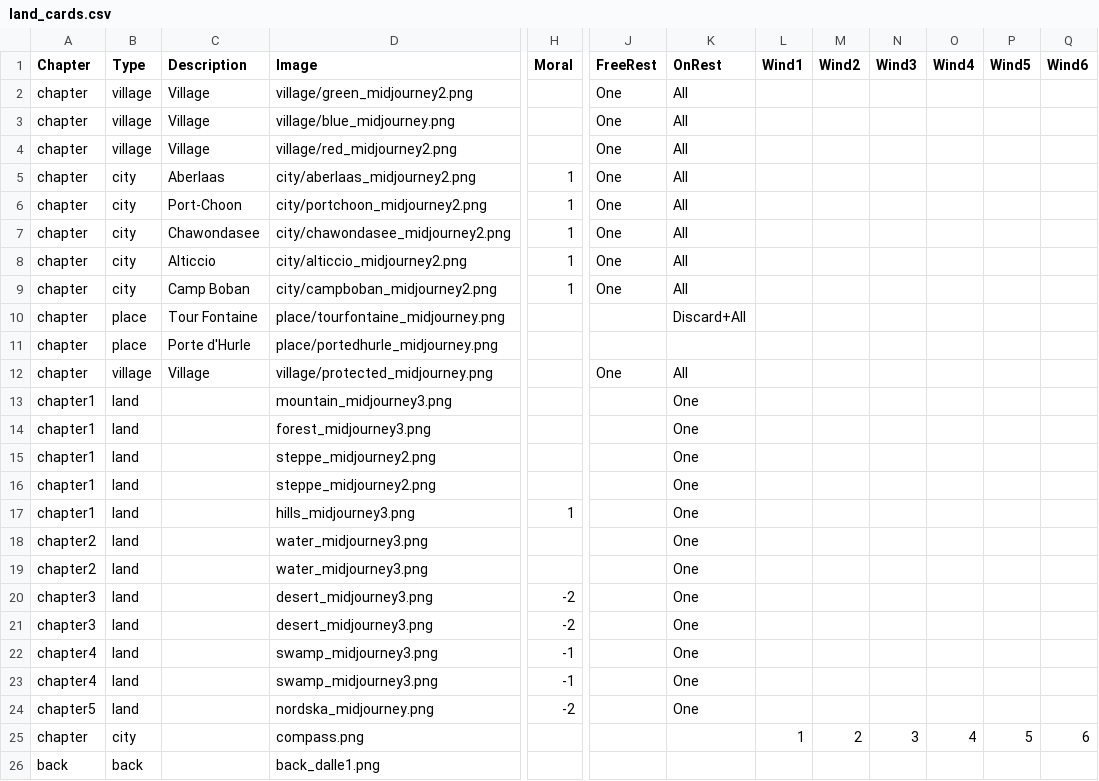
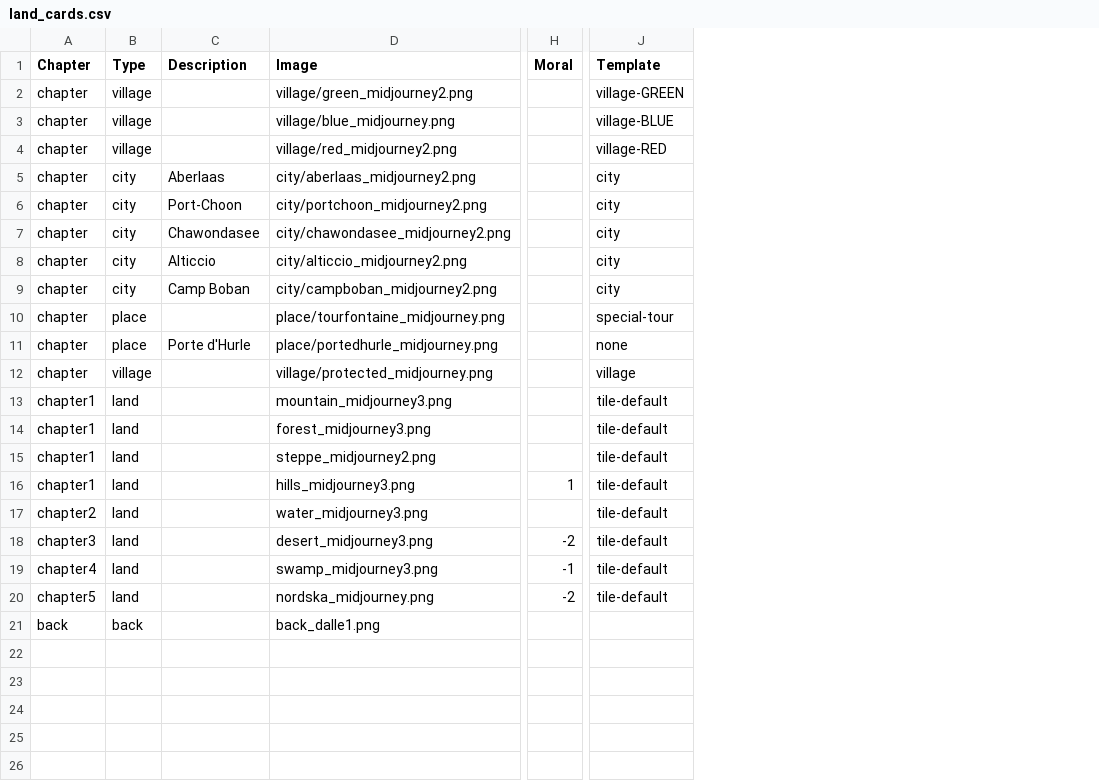
Before and after one commit to davidoliviersaban/windwalkers-cardgame, a CSV file: src/resources/land_cards.csv, drawn as a sheet; only a part is shown, gaps mark what is left out; removed rows and columns are numbered as before the commit, all else as after; rows hold the shown columns only; the diff names each change by its address in the sheet, - before the commit and + after, or states it on an @@ line.

Commit message:
New version using templates (thanks Figma). Code clean-up. XL version of tiles.

```diff
--- a/src/resources/land_cards.csv
+++ b/src/resources/land_cards.csv
-column J (FreeRest), rows 2-12: One | One | One | One | One | One | One | One |  |  | One
-column K (OnRest), rows 2-15: All | All | All | All | All | All | All | All | Discard+All |  | All | One | One | One; rows 17-18: One | One; rows 21-22: One | One; row 24: One
-column L (Wind1), empty
-column M (Wind2), empty
-column N (Wind3), empty
-column O (Wind4), empty
-column P (Wind5), empty
-column Q (Wind6), empty
+column J (Template), rows 2-20: village-GREEN | village-BLUE | village-RED | city | city | city | city | city | special-tour | none | village | tile-default | tile-default | tile-default | tile-default | tile-default | tile-default | tile-default | tile-default
-C2:C4 (Description): Village
+C2:C4 (Description): (empty)
-H5:H9 (Moral): 1
+H5:H9 (Moral): (empty)
-C10 (Description): Tour Fontaine
+C10 (Description): (empty)
-C12 (Description): Village
+C12 (Description): (empty)
-row 16: chapter1 | land |  | steppe_midjourney2.png |  |  | One
-row 19: chapter2 | land |  | water_midjourney3.png |  |  | One
-row 20: chapter3 | land |  | desert_midjourney3.png | -2 |  | One
-row 23: chapter4 | land |  | swamp_midjourney3.png | -1 |  | One
-row 25: chapter | city |  | compass.png |  |  |  | 1 | 2 | 3 | 4 | 5 | 6
```
Also changed, not shown: 53 other files.
